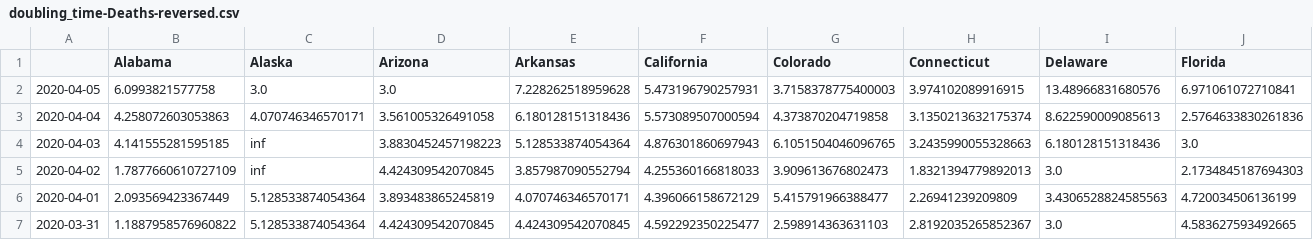
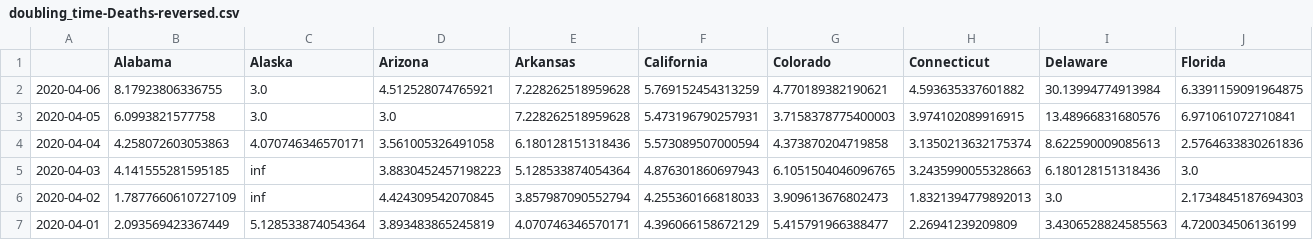
Before and after one commit to Princeton-Election-Consortium/covid-19, a CSV file: data/doubling_time-Deaths-reversed.csv, drawn as a sheet; only a part is shown; the shorter side is filled out with more unchanged rows; rows hold the shown columns only; the diff names each change by its address in the sheet, - before the commit and + after, or states it on an @@ line.

Commit message:
fixed northeast graph, added sams changes to the table

```diff
--- a/data/doubling_time-Deaths-reversed.csv
+++ b/data/doubling_time-Deaths-reversed.csv
+row 2: 2020-04-06 | 8.17923806336755 | 3.0 | 4.512528074765921 | 7.228262518959628 | 5.769152454313259 | 4.770189382190621 | 4.593635337601882 | 30.13994774913984 | 6.3391159091964875
```
Also changed, not shown: data/doubling_time-Deaths.csv, data/scraped_data-Deaths.csv, 2 other files.
